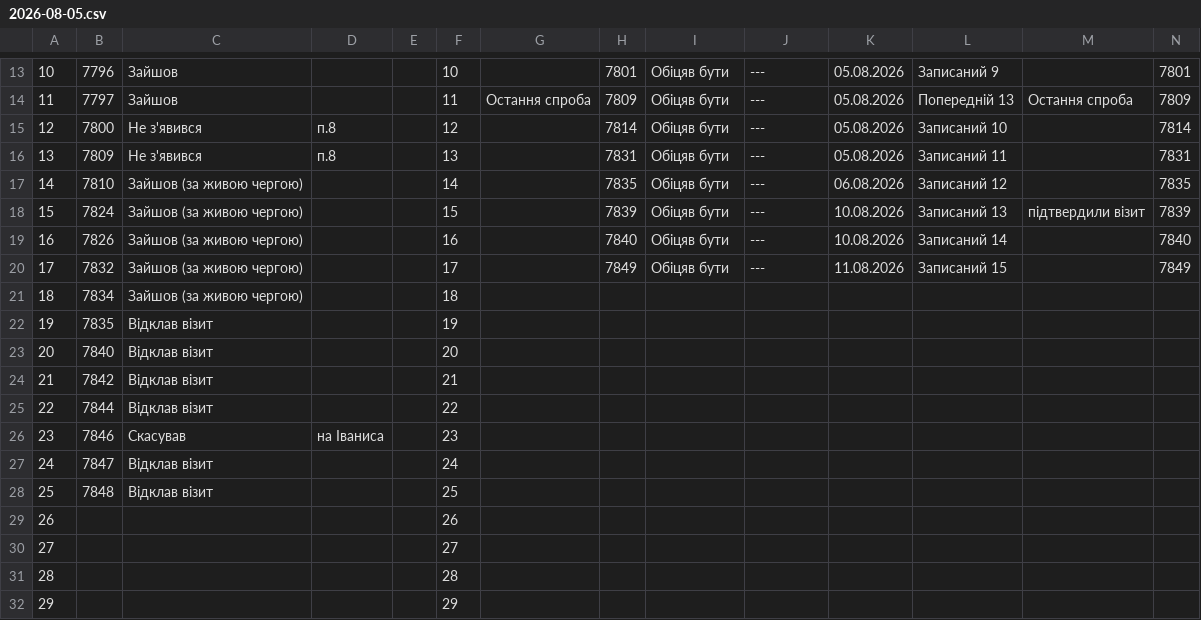
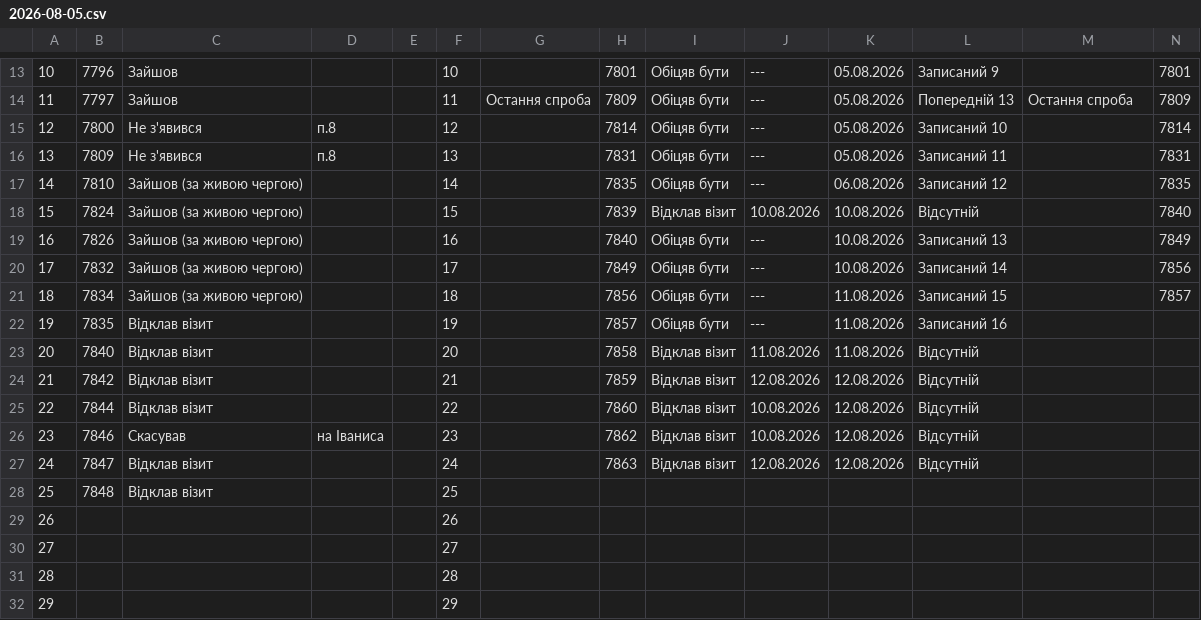
Before and after one commit to zbstof/vlk-zakrevskoho, a CSV file: daily_sheets_cache/2026-08-05.csv, drawn as a sheet; only a part is shown, gaps mark what is left out.

```diff
--- a/daily_sheets_cache/2026-08-05.csv
+++ b/daily_sheets_cache/2026-08-05.csv
@@ -22,12 +22,12 @@
 14,7810,Зайшов (за живою чергою),,,14,,7835,Обіцяв бути,---,06.08.2026,Записаний 12,,7835
-15,7824,Зайшов (за живою чергою),,,15,,7839,Обіцяв бути,---,10.08.2026,Записаний 13,підтвердили візит,7839
-16,7826,Зайшов (за живою чергою),,,16,,7840,Обіцяв бути,---,10.08.2026,Записаний 14,,7840
-17,7832,Зайшов (за живою чергою),,,17,,7849,Обіцяв бути,---,11.08.2026,Записаний 15,,7849
-18,7834,Зайшов (за живою чергою),,,18
-19,7835,Відклав візит,,,19
-20,7840,Відклав візит,,,20
-21,7842,Відклав візит,,,21
-22,7844,Відклав візит,,,22
-23,7846,Скасував,на Іваниса,,23
-24,7847,Відклав візит,,,24
+15,7824,Зайшов (за живою чергою),,,15,,7839,Відклав візит,10.08.2026,10.08.2026,Відсутній,,7840
+16,7826,Зайшов (за живою чергою),,,16,,7840,Обіцяв бути,---,10.08.2026,Записаний 13,,7849
+17,7832,Зайшов (за живою чергою),,,17,,7849,Обіцяв бути,---,10.08.2026,Записаний 14,,7856
+18,7834,Зайшов (за живою чергою),,,18,,7856,Обіцяв бути,---,11.08.2026,Записаний 15,,7857
+19,7835,Відклав візит,,,19,,7857,Обіцяв бути,---,11.08.2026,Записаний 16
+20,7840,Відклав візит,,,20,,7858,Відклав візит,11.08.2026,11.08.2026,Відсутній
+21,7842,Відклав візит,,,21,,7859,Відклав візит,12.08.2026,12.08.2026,Відсутній
+22,7844,Відклав візит,,,22,,7860,Відклав візит,10.08.2026,12.08.2026,Відсутній
+23,7846,Скасував,на Іваниса,,23,,7862,Відклав візит,10.08.2026,12.08.2026,Відсутній
+24,7847,Відклав візит,,,24,,7863,Відклав візит,12.08.2026,12.08.2026,Відсутній
 25,7848,Відклав візит,,,25
```
